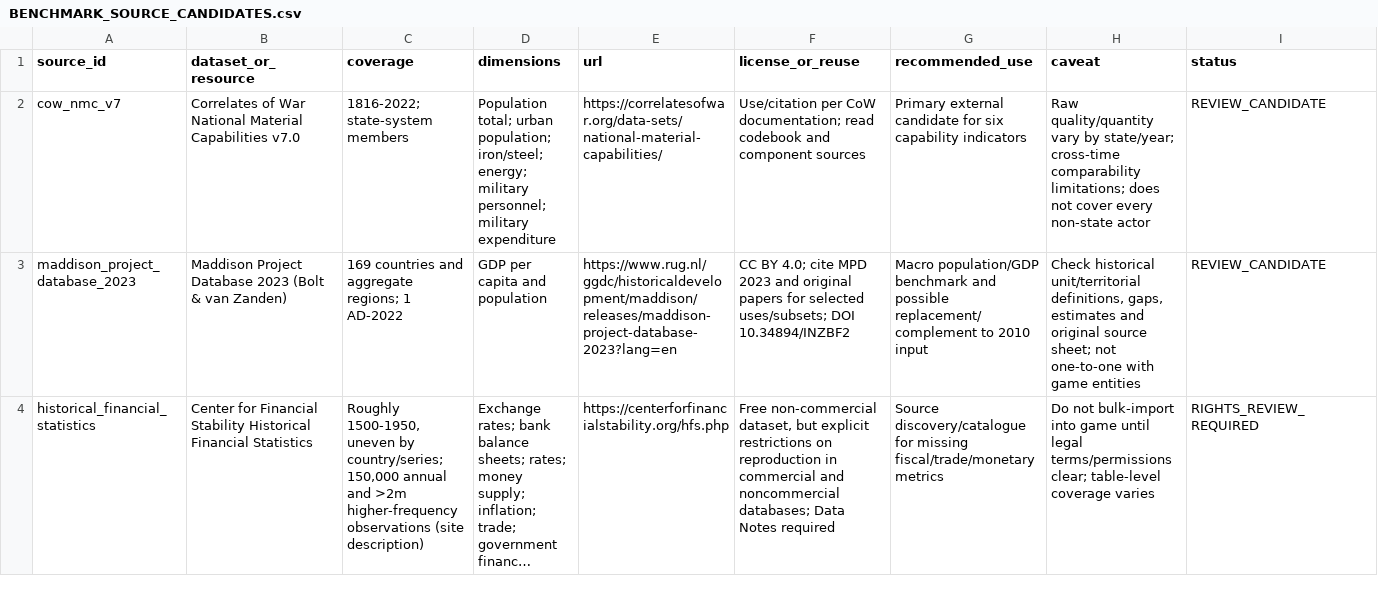
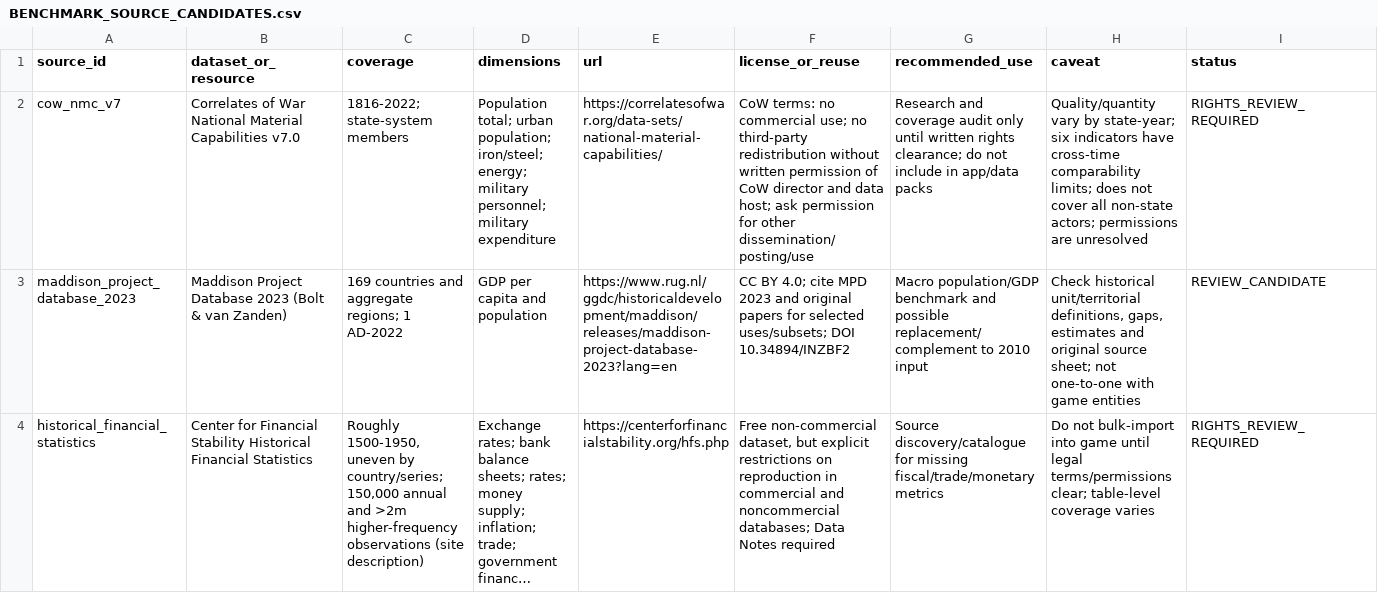
Before and after one commit to mtieu6470-maker/Victori3-mobile, a CSV file: docs/research/GLOBAL_HISTORICAL_1836_1936/EVENTS_AND_CALIBRATION/BENCHMARK_SOURCE_CANDIDATES.csv, drawn as a sheet; long unchanged cells end in …; the diff names each change by its address in the sheet, - before the commit and + after, or states it on an @@ line.

Commit message:
research(benchmarks): flag CoW NMC redistribution restrictions [skip ci]

```diff
--- a/docs/research/GLOBAL_HISTORICAL_1836_1936/EVENTS_AND_CALIBRATION/BENCHMARK_SOURCE_CANDIDATES.csv
+++ b/docs/research/GLOBAL_HISTORICAL_1836_1936/EVENTS_AND_CALIBRATION/BENCHMARK_SOURCE_CANDIDATES.csv
-F2 (license_or_reuse): Use/citation per CoW documentation; read codebook and component sources
+F2 (license_or_reuse): CoW terms: no commercial use; no third-party redistribution without written permission of CoW director and data host; ask permission for other dissemination/posting/use
-G2 (recommended_use): Primary external candidate for six capability indicators
+G2 (recommended_use): Research and coverage audit only until written rights clearance; do not include in app/data packs
-H2 (caveat): Raw quality/quantity vary by state/year; cross-time comparability limitations; does not cover every non-state actor
+H2 (caveat): Quality/quantity vary by state-year; six indicators have cross-time comparability limits; does not cover all non-state actors; permissions are unresolved
-I2 (status): REVIEW_CANDIDATE
+I2 (status): RIGHTS_REVIEW_REQUIRED
```
